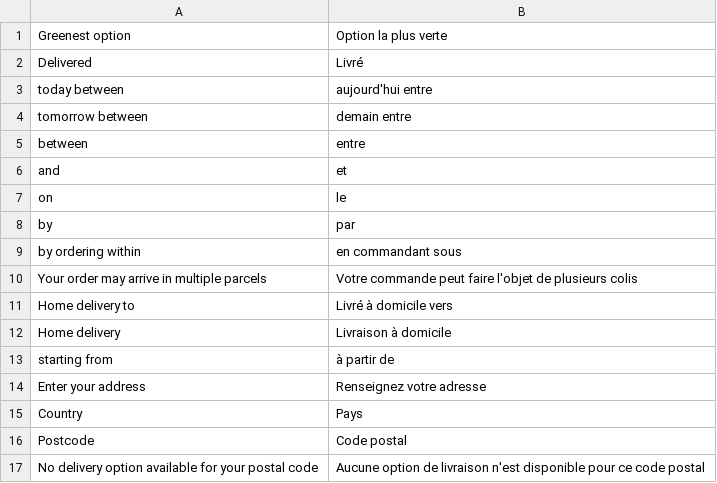
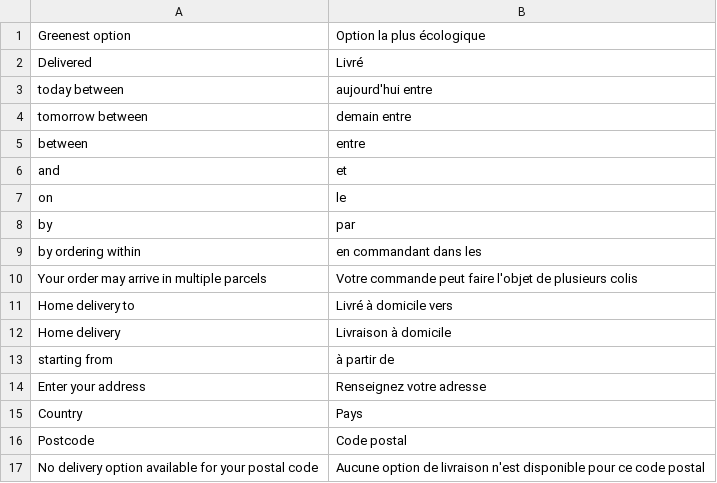
Before and after one commit to OneStock-Retail/onestock-magento-connector, a CSV file: src/module-onestock-deliverypromise/i18n/fr_FR.csv, drawn as a sheet.

```diff
--- a/src/module-onestock-deliverypromise/i18n/fr_FR.csv
+++ b/src/module-onestock-deliverypromise/i18n/fr_FR.csv
@@ -1,2 +1,2 @@
-"Greenest option","Option la plus verte"
+"Greenest option","Option la plus écologique"
 "Delivered","Livré"
@@ -8,3 +8,3 @@
 "by ","par "
-"by ordering within ","en commandant sous "
+"by ordering within ","en commandant dans les "
 "Your order may arrive in multiple parcels","Votre commande peut faire l'objet de plusieurs colis"
```
Also changed, not shown: 4 other files.
